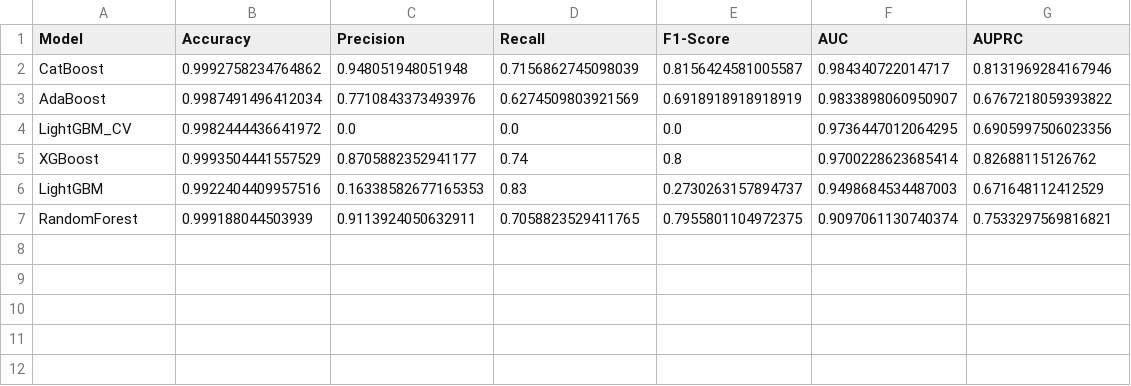
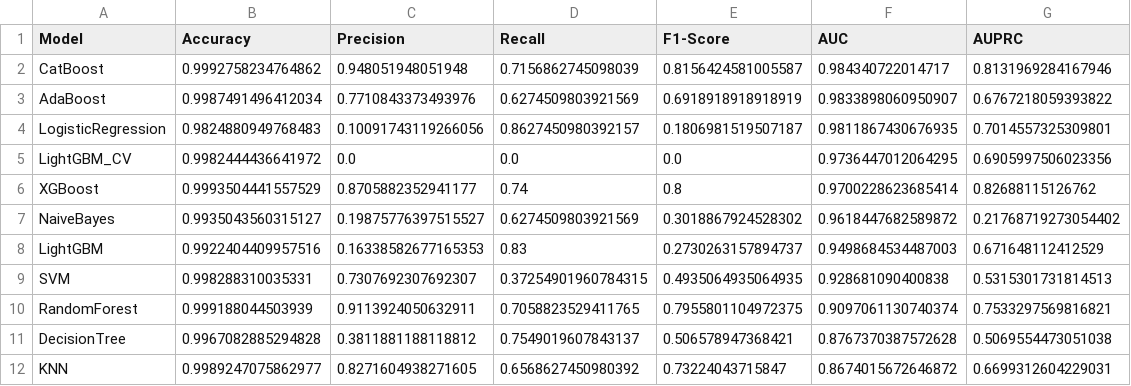
Before and after one commit to pranjali-soni/credit-card-fraud-hybrid-detection, a CSV file: plots/model_results.csv, drawn as a sheet; the diff names each change by its address in the sheet, - before the commit and + after, or states it on an @@ line.

Commit message:
Added 5 more models (Logistic Regression, Naive Bayes, KNN, Decision Tree, SVM) - full 11-model comparison complete

```diff
--- a/plots/model_results.csv
+++ b/plots/model_results.csv
+row 4: LogisticRegression | 0.9824880949768483 | 0.10091743119266056 | 0.8627450980392157 | 0.1806981519507187 | 0.9811867430676935 | 0.7014557325309801
+row 7: NaiveBayes | 0.9935043560315127 | 0.19875776397515527 | 0.6274509803921569 | 0.3018867924528302 | 0.9618447682589872 | 0.21768719273054402
+row 9: SVM | 0.998288310035331 | 0.7307692307692307 | 0.37254901960784315 | 0.4935064935064935 | 0.928681090400838 | 0.5315301731814513
+row 11: DecisionTree | 0.9967082885294828 | 0.3811881188118812 | 0.7549019607843137 | 0.506578947368421 | 0.8767370387572628 | 0.5069554473051038
+row 12: KNN | 0.9989247075862977 | 0.8271604938271605 | 0.6568627450980392 | 0.73224043715847 | 0.8674015672646872 | 0.6699312604229031
```
Also changed, not shown: 10 other files.
